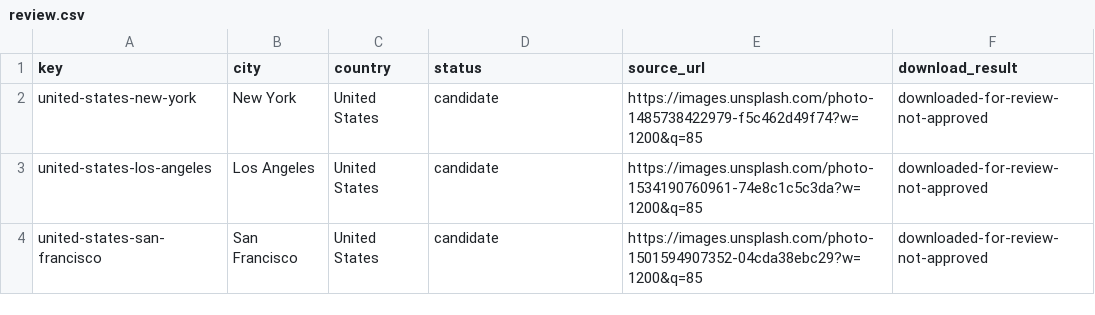
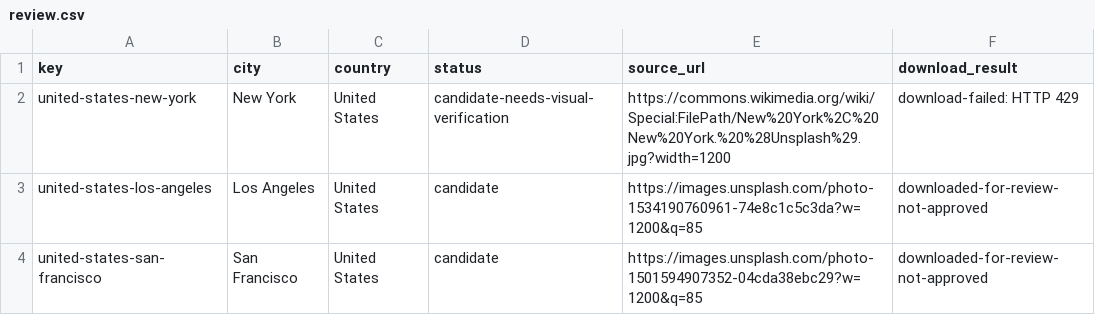
Before and after one commit to Muttanbal/tiptoe-the-world, a CSV file: photo-review/review.csv, drawn as a sheet; only a part is shown.

```diff
--- a/photo-review/review.csv
+++ b/photo-review/review.csv
@@ -1,3 +1,3 @@
 key,city,country,status,source_url,download_result
-"united-states-new-york","New York","United States","candidate","https://images.unsplash.com/photo-1485738422979-f5c462d49f74?w=1200&q=85","downloaded-for-review-not-approved"
+"united-states-new-york","New York","United States","candidate-needs-visual-verification","https://commons.wikimedia.org/wiki/Special:FilePath/New%20York%2C%20New%20York.%20%28Unsplash%29.jpg?width=1200","download-failed: HTTP 429"
 "united-states-los-angeles","Los Angeles","United States","candidate","https://images.unsplash.com/photo-1534190760961-74e8c1c5c3da?w=1200&q=85","downloaded-for-review-not-approved"
```
Also changed, not shown: 2 other files.
